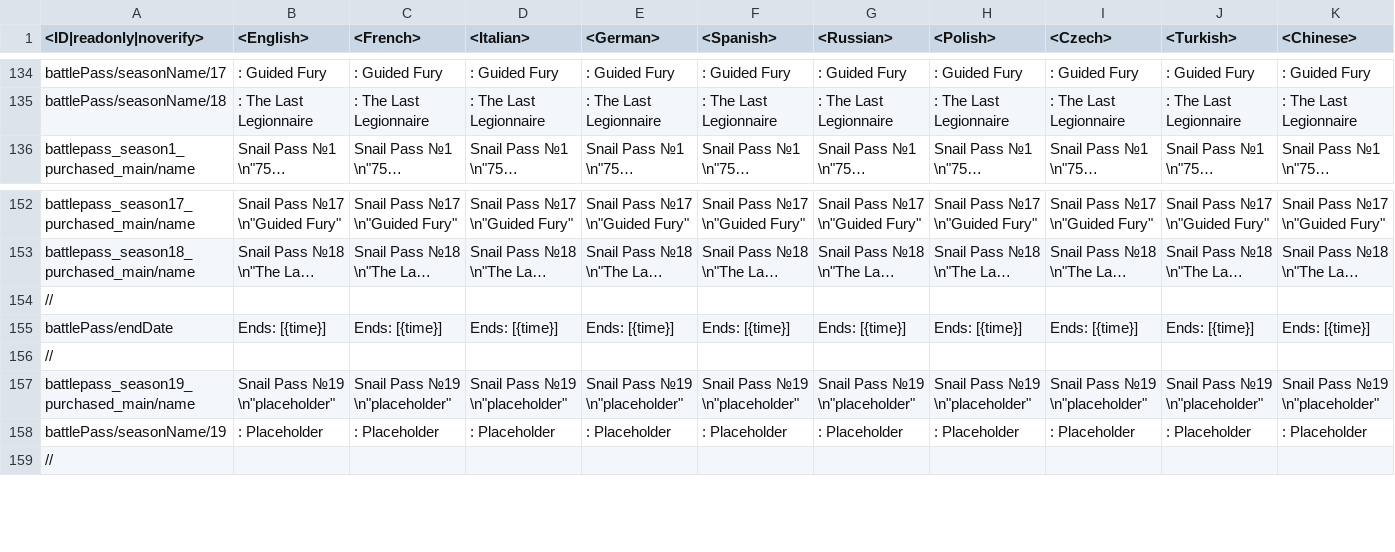
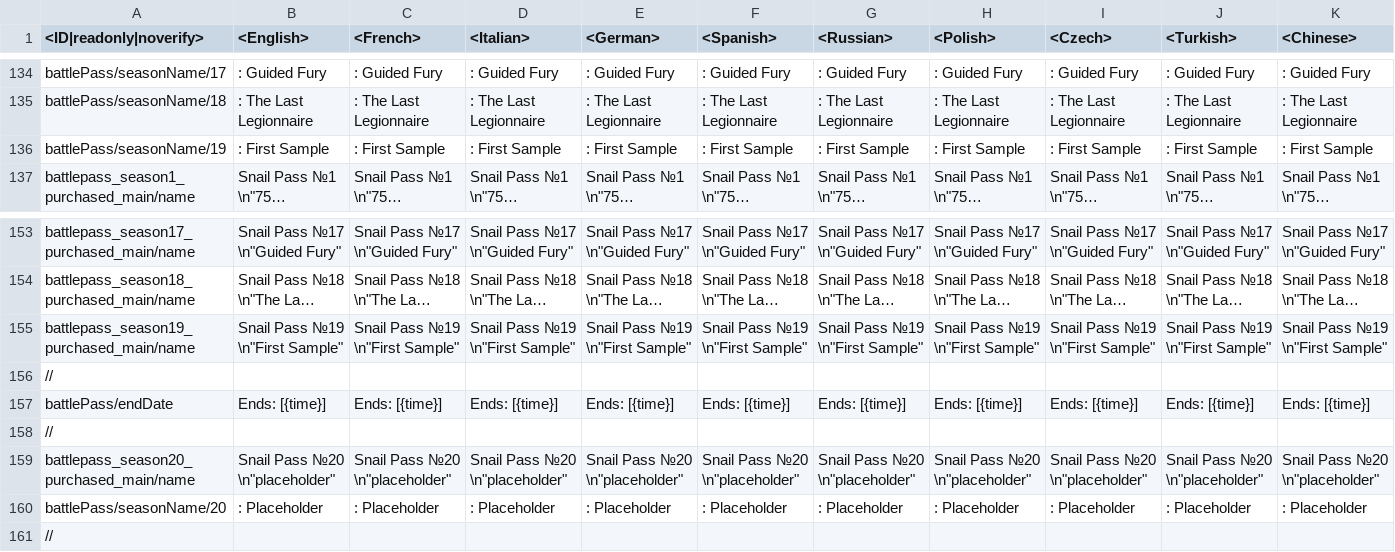
Before and after one commit to leroyonly/warthunder-lang, a CSV file: custom_bp_text.csv, drawn as a sheet; only a part is shown, gaps mark what is left out; long unchanged cells end in …; addresses are those after the commit; rows hold the shown columns only; the diff covers the shown part only; the diff names each change by its address in the sheet, - before the commit and + after, or states it on an @@ line.

Commit message:
Fixed the battlepass

```diff
--- a/custom_bp_text.csv
+++ b/custom_bp_text.csv
+row 136: battlePass/seasonName/19 | : First Sample | : First Sample | : First Sample | : First Sample | : First Sample | : First Sample | : First Sample | : First Sample | : First Sample | : First Sample
+row 155: battlepass_season19_purchased_main/name | Snail Pass №19 \n"First Sample" | Snail Pass №19 \n"First Sample" | Snail Pass №19 \n"First Sample" | Snail Pass №19 \n"First Sample" | Snail Pass №19 \n"First Sample" | Snail Pass №19 \n"First Sample" | Snail Pass №19 \n"First Sample" | Snail Pass №19 \n"First Sample" | Snail Pass №19 \n"First Sample" | Snail Pass №19 \n"First Sample"
-A159 (<ID|readonly|noverify>): battlepass_season19_purchased_main/name
+A159 (<ID|readonly|noverify>): battlepass_season20_purchased_main/name
-B159 (<English>): Snail Pass №19 \n"placeholder"
+B159 (<English>): Snail Pass №20 \n"placeholder"
-C159 (<French>): Snail Pass №19 \n"placeholder"
+C159 (<French>): Snail Pass №20 \n"placeholder"
-D159 (<Italian>): Snail Pass №19 \n"placeholder"
+D159 (<Italian>): Snail Pass №20 \n"placeholder"
-E159 (<German>): Snail Pass №19 \n"placeholder"
+E159 (<German>): Snail Pass №20 \n"placeholder"
-F159 (<Spanish>): Snail Pass №19 \n"placeholder"
+F159 (<Spanish>): Snail Pass №20 \n"placeholder"
-G159 (<Russian>): Snail Pass №19 \n"placeholder"
+G159 (<Russian>): Snail Pass №20 \n"placeholder"
-H159 (<Polish>): Snail Pass №19 \n"placeholder"
+H159 (<Polish>): Snail Pass №20 \n"placeholder"
-I159 (<Czech>): Snail Pass №19 \n"placeholder"
+I159 (<Czech>): Snail Pass №20 \n"placeholder"
-J159 (<Turkish>): Snail Pass №19 \n"placeholder"
+J159 (<Turkish>): Snail Pass №20 \n"placeholder"
-K159 (<Chinese>): Snail Pass №19 \n"placeholder"
+K159 (<Chinese>): Snail Pass №20 \n"placeholder"
-A160 (<ID|readonly|noverify>): battlePass/seasonName/19
+A160 (<ID|readonly|noverify>): battlePass/seasonName/20
```
Also changed, not shown: 10 edited cells elsewhere in this file.
